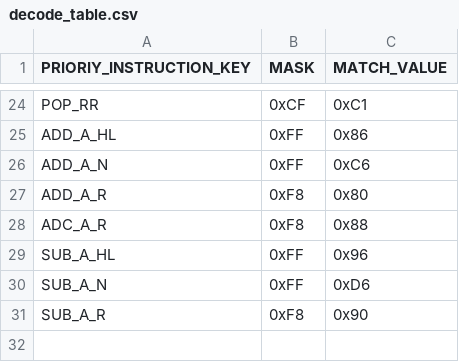
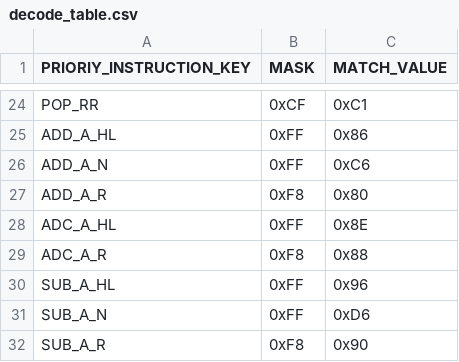
Before and after one commit to jiayeli-hualien/LotusGB, a CSV file: src/lib/include/decode_table.csv, drawn as a sheet; only a part is shown, gaps mark what is left out; the diff names each change by its address in the sheet, - before the commit and + after, or states it on an @@ line.

```diff
--- a/src/lib/include/decode_table.csv
+++ b/src/lib/include/decode_table.csv
+row 28: ADC_A_HL | 0xFF | 0x8E
```
Also changed, not shown: src/lib/include/instruction_table.csv, 2 other files.
